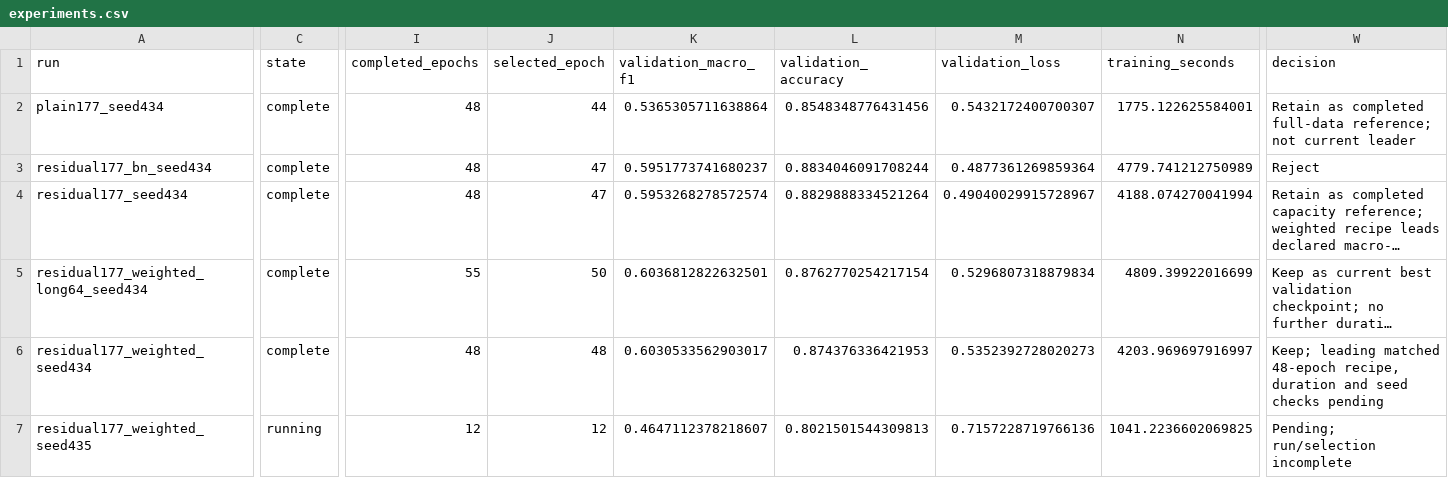
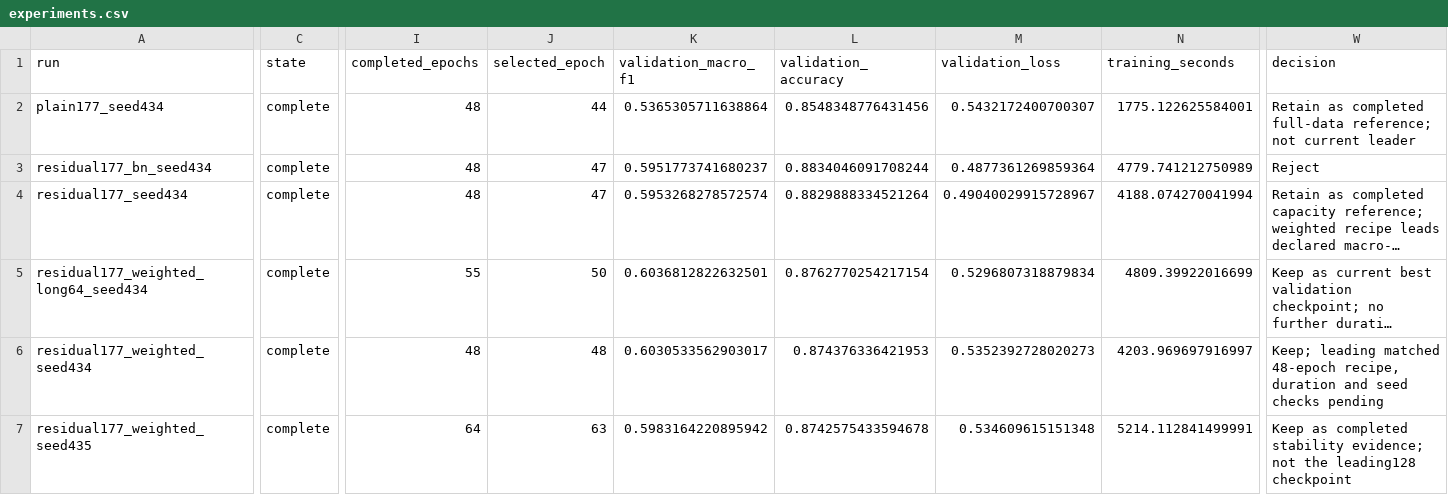
Before and after one commit to jacob-amey/ML-Final-Project, a CSV file: docs/experiments.csv, drawn as a sheet; only a part is shown, gaps mark what is left out; long unchanged cells end in …; the diff covers the shown part only; the diff names each change by its address in the sheet, - before the commit and + after, or states it on an @@ line.

```diff
--- a/docs/experiments.csv
+++ b/docs/experiments.csv
-C7 (state): running
+C7 (state): complete
-I7 (completed_epochs): 12
+I7 (completed_epochs): 64
-J7 (selected_epoch): 12
+J7 (selected_epoch): 63
-K7 (validation_macro_f1): 0.4647112378218607
+K7 (validation_macro_f1): 0.5983164220895942
-L7 (validation_accuracy): 0.8021501544309813
+L7 (validation_accuracy): 0.8742575433594678
-M7 (validation_loss): 0.7157228719766136
+M7 (validation_loss): 0.534609615151348
-N7 (training_seconds): 1041.2236602069825
+N7 (training_seconds): 5214.112841499991
-W7 (decision): Pending; run/selection incomplete
+W7 (decision): Keep as completed stability evidence; not the leading128 checkpoint
```
Also changed, not shown: 1 edited cell elsewhere in this file, 3 other files.
